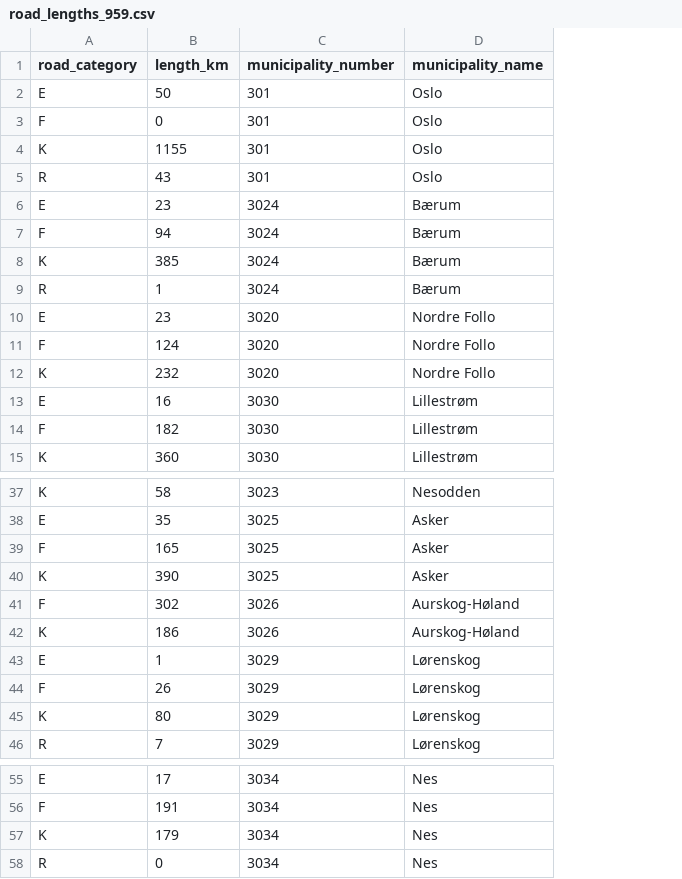
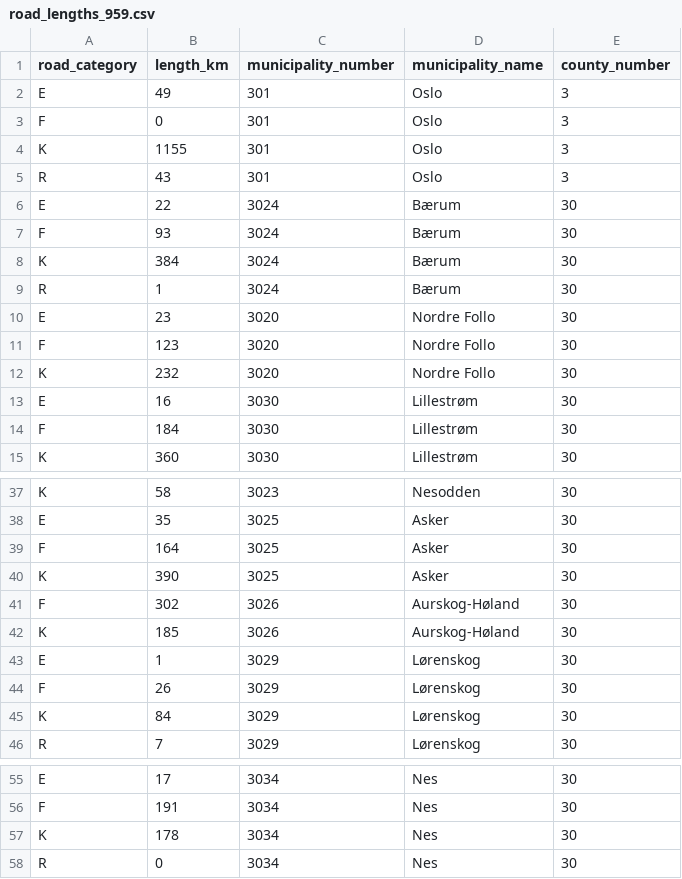
Before and after one commit to snohan/byindeks, a CSV file: road_lengths/road_lengths_959.csv, drawn as a sheet; only a part is shown, gaps mark what is left out; the diff covers the shown part only; the diff names each change by its address in the sheet, - before the commit and + after, or states it on an @@ line.

Commit message:
Updated road lengths

```diff
--- a/road_lengths/road_lengths_959.csv
+++ b/road_lengths/road_lengths_959.csv
+column E (county_number), rows 2-15: 3 | 3 | 3 | 3 | 30 | 30 | 30 | 30 | 30 | 30 | 30 | 30 | 30 | 30; rows 37-46: all 30; rows 55-58: all 30
-B2 (length_km): 50
+B2 (length_km): 49
-B6 (length_km): 23
+B6 (length_km): 22
-B7 (length_km): 94
+B7 (length_km): 93
-B8 (length_km): 385
+B8 (length_km): 384
-B11 (length_km): 124
+B11 (length_km): 123
-B14 (length_km): 182
+B14 (length_km): 184
-B39 (length_km): 165
+B39 (length_km): 164
-B42 (length_km): 186
+B42 (length_km): 185
-B45 (length_km): 80
+B45 (length_km): 84
-B57 (length_km): 179
+B57 (length_km): 178
```
Also changed, not shown: 4 edited cells elsewhere in this file, road_lengths/road_lengths_1952.csv, road_lengths/road_lengths_8952.csv, 7 other files.
